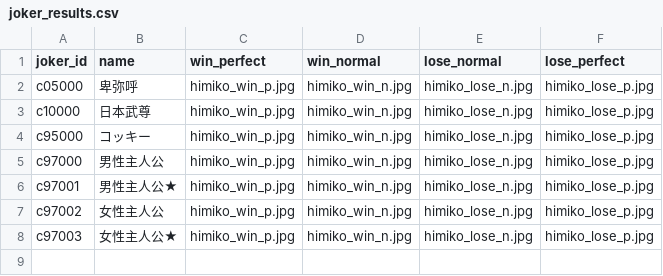
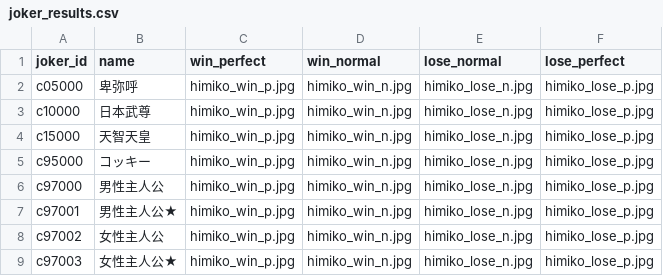
Before and after one commit to yoshiakinomura-protaglab/protagogames, a CSV file: joker_results.csv, drawn as a sheet; the diff names each change by its address in the sheet, - before the commit and + after, or states it on an @@ line.

Commit message:
Add files via upload

```diff
--- a/joker_results.csv
+++ b/joker_results.csv
+row 4: c15000 | 天智天皇 | himiko_win_p.jpg | himiko_win_n.jpg | himiko_lose_n.jpg | himiko_lose_p.jpg
```
